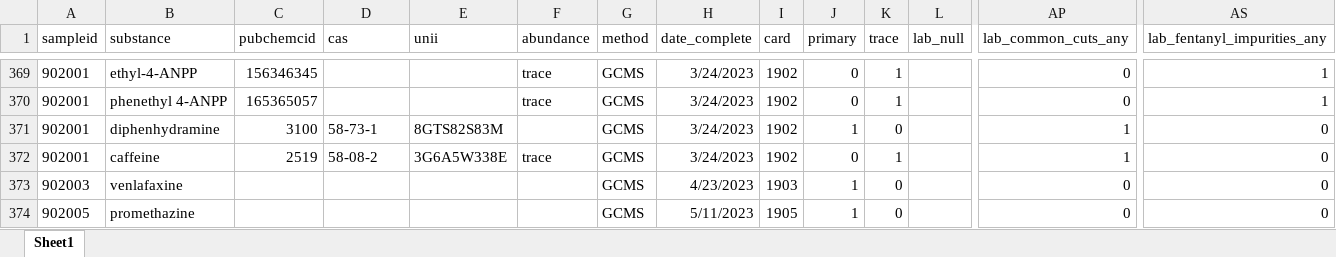
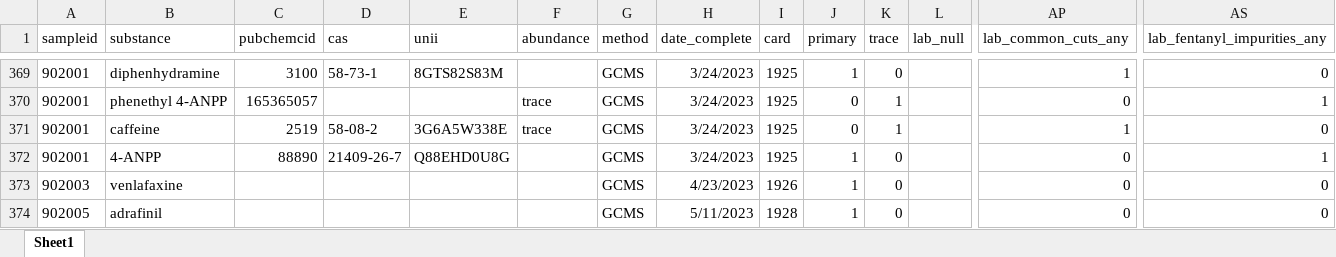
Before and after one commit to opioiddatalab/drugchecking, an Excel workbook: datasets/selfservice/TN/lab_detail.xlsx, sheet Sheet1, drawn as a sheet; only a part is shown, gaps mark what is left out; values as stored, in another font and other column widths than the file's, no borders; the diff covers the shown part only; the diff names each change by its address in the sheet, - before the commit and + after, or states it on an @@ line.

```diff
--- a/datasets/selfservice/TN/lab_detail.xlsx (sheet Sheet1)
+++ b/datasets/selfservice/TN/lab_detail.xlsx (sheet Sheet1)
-B369 (substance): ethyl-4-ANPP
+B369 (substance): diphenhydramine
-C369 (pubchemcid): 156346345
+C369 (pubchemcid): 3100
-D369 (cas): (empty)
+D369 (cas): 58-73-1
-E369 (unii): (empty)
+E369 (unii): 8GTS82S83M
-F369 (abundance): trace
+F369 (abundance): (empty)
-I369:I372 (card): 1902
+I369:I372 (card): 1925
-J369 (primary): 0
+J369 (primary): 1
-K369 (trace): 1
+K369 (trace): 0
-AP369 (lab_common_cuts_any): 0
+AP369 (lab_common_cuts_any): 1
-AS369 (lab_fentanyl_impurities_any): 1
+AS369 (lab_fentanyl_impurities_any): 0
-B371 (substance): diphenhydramine
+B371 (substance): caffeine
-C371 (pubchemcid): 3100
+C371 (pubchemcid): 2519
-D371 (cas): 58-73-1
+D371 (cas): 58-08-2
-E371 (unii): 8GTS82S83M
+E371 (unii): 3G6A5W338E
-F371 (abundance): (empty)
+F371 (abundance): trace
-J371 (primary): 1
+J371 (primary): 0
-K371 (trace): 0
+K371 (trace): 1
-B372 (substance): caffeine
+B372 (substance): 4-ANPP
-C372 (pubchemcid): 2519
+C372 (pubchemcid): 88890
-D372 (cas): 58-08-2
+D372 (cas): 21409-26-7
-E372 (unii): 3G6A5W338E
+E372 (unii): Q88EHD0U8G
-F372 (abundance): trace
+F372 (abundance): (empty)
-J372 (primary): 0
+J372 (primary): 1
-K372 (trace): 1
+K372 (trace): 0
-AP372 (lab_common_cuts_any): 1
+AP372 (lab_common_cuts_any): 0
-AS372 (lab_fentanyl_impurities_any): 0
+AS372 (lab_fentanyl_impurities_any): 1
-I373 (card): 1903
+I373 (card): 1926
-B374 (substance): promethazine
+B374 (substance): adrafinil
-I374 (card): 1905
+I374 (card): 1928
```
Also changed, not shown: 163 moved rows and 738 edited cells elsewhere in this sheet, datasets/lab_detail.xlsx, datasets/labservice/unc_gcms.xlsx, 47 other files.
